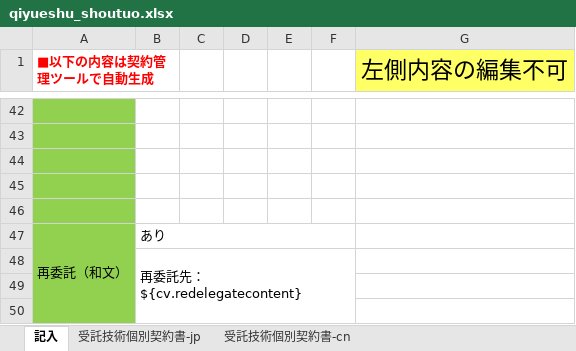
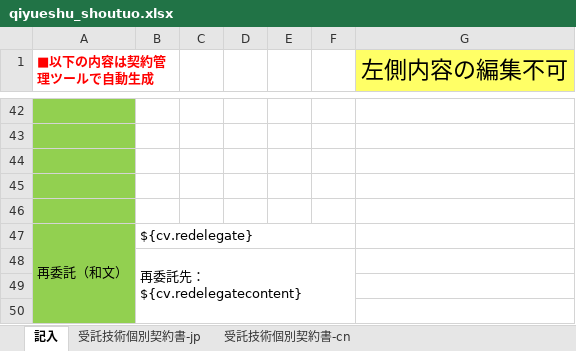
Before and after one commit to zhangtianciAnt/newparkcloud, an Excel workbook: controller/src/main/resources/jxls_templates/qiyueshu_shoutuo.xlsx, sheet 記入, drawn as a sheet; only a part is shown, gaps mark what is left out; values as stored, in another font and other column widths than the file's, no borders; the diff names each change by its address in the sheet, - before the commit and + after, or states it on an @@ line.

```diff
--- a/controller/src/main/resources/jxls_templates/qiyueshu_shoutuo.xlsx (sheet 記入)
+++ b/controller/src/main/resources/jxls_templates/qiyueshu_shoutuo.xlsx (sheet 記入)
-B47: あり
+B47: ${cv.redelegate}
```
Also changed, not shown: sheet 受託技術個別契約書-jp, controller/src/main/resources/jxls_templates/juecaishu_weituo.xlsx, 1 other file.
